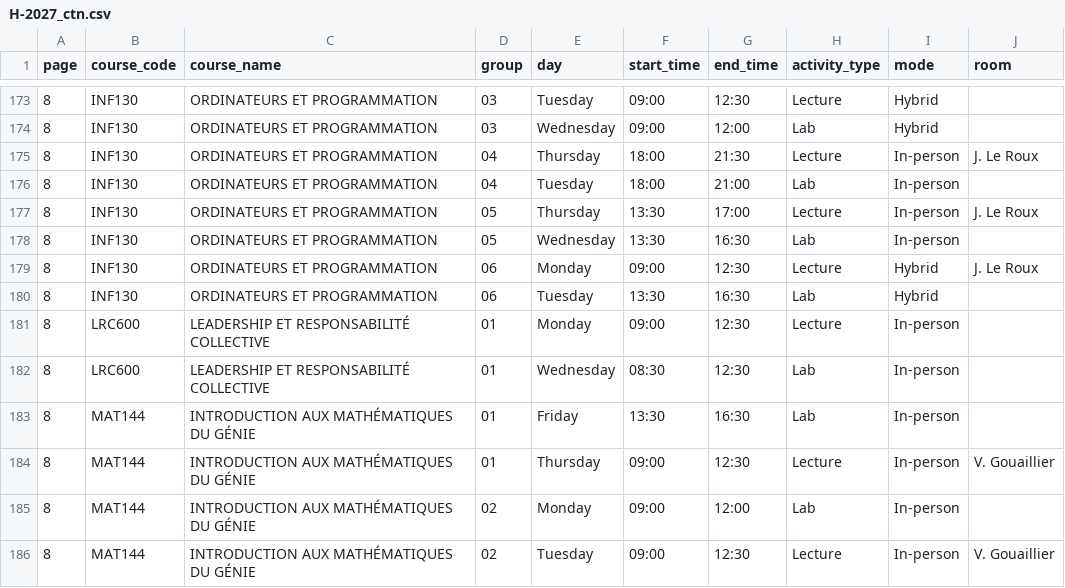
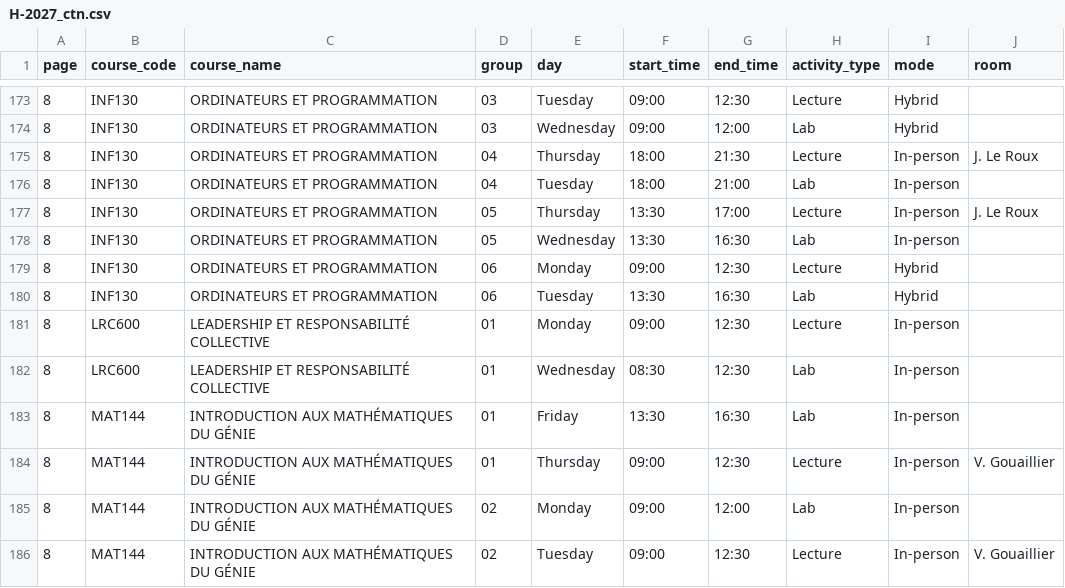
Before and after one commit to olivier0922/schedule-generator-ETS, a CSV file: data/H-2027_ctn.csv, drawn as a sheet; only a part is shown, gaps mark what is left out.

```diff
--- a/data/H-2027_ctn.csv
+++ b/data/H-2027_ctn.csv
@@ -178,3 +178,3 @@
 8,INF130,ORDINATEURS ET PROGRAMMATION,05,Wednesday,13:30,16:30,Lab,In-person,
-8,INF130,ORDINATEURS ET PROGRAMMATION,06,Monday,09:00,12:30,Lecture,Hybrid,J. Le Roux
+8,INF130,ORDINATEURS ET PROGRAMMATION,06,Monday,09:00,12:30,Lecture,Hybrid,
 8,INF130,ORDINATEURS ET PROGRAMMATION,06,Tuesday,13:30,16:30,Lab,Hybrid,
```
Also changed, not shown: data/H-2027_ele.csv, data/H-2027_gol.csv, 4 other files.
